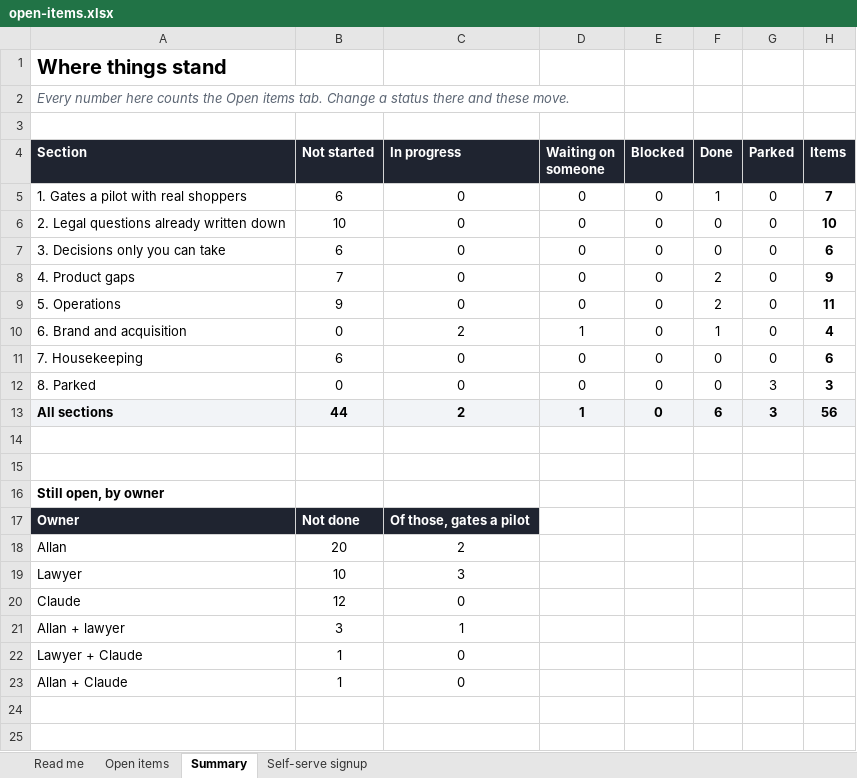
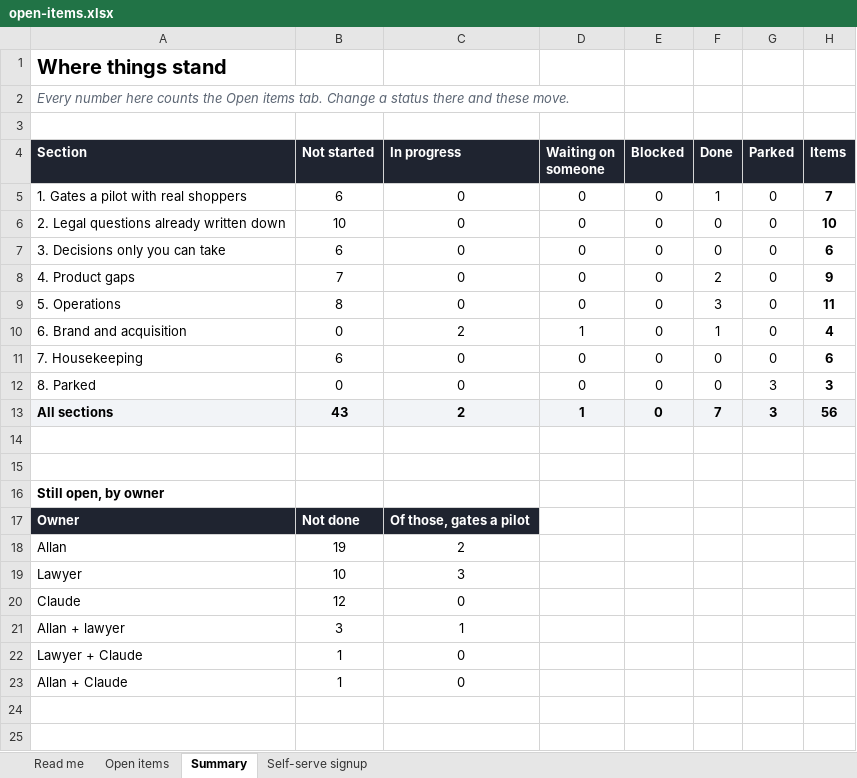
Before and after one commit to AllanSlow2020/Qumo, an Excel workbook: docs/open-items.xlsx, sheet Summary, drawn as a sheet; only a part is shown; values as stored, in another font and other column widths than the file's, no borders; the diff names each change by its address in the sheet, - before the commit and + after, or states it on an @@ line.

```diff
--- a/docs/open-items.xlsx (sheet Summary)
+++ b/docs/open-items.xlsx (sheet Summary)
-B9 (Not started): 9
+B9 (Not started): 8
-F9 (Done): 2
+F9 (Done): 3
-B13 (Not started): 44
+B13 (Not started): 43
-F13 (Done): 6
+F13 (Done): 7
-B18 (Not started): 20
+B18 (Not started): 19
```
Also changed, not shown: sheet Open items, 1 other file.
